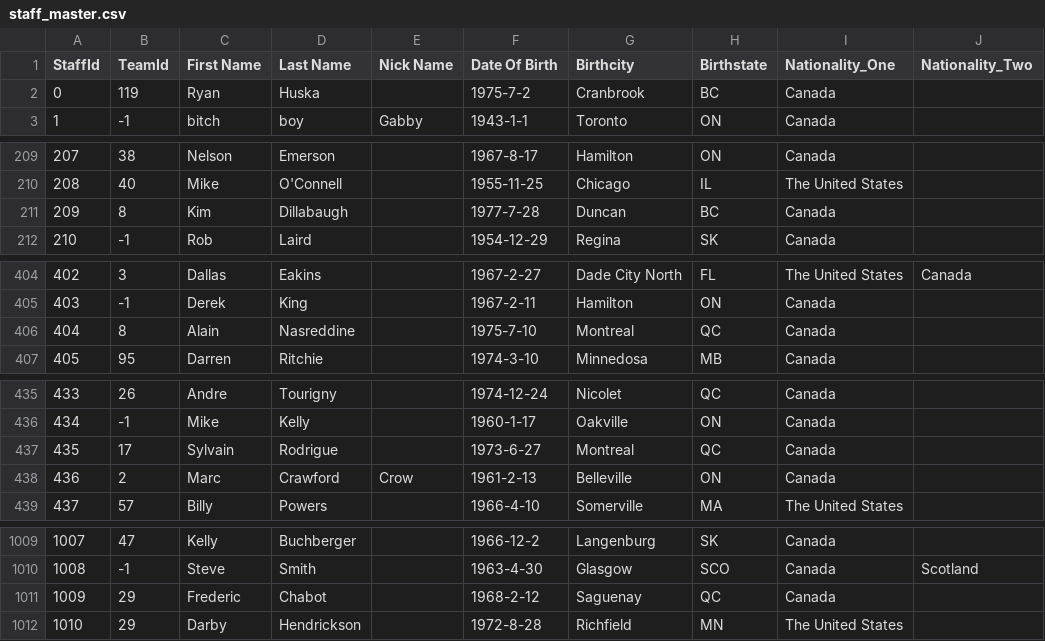
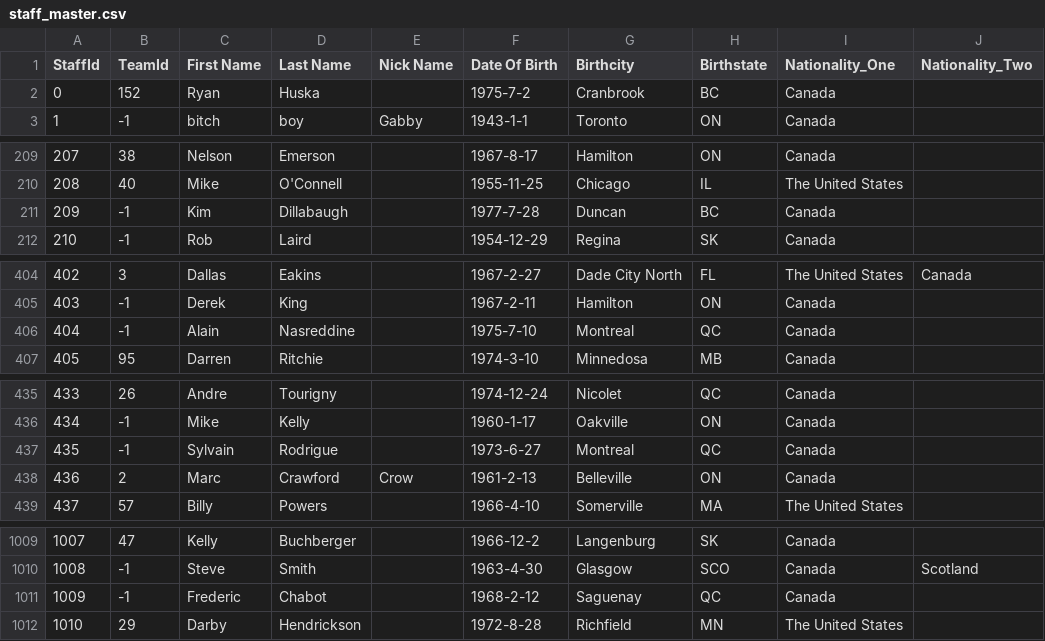
Before and after one commit to Empol1587/MHLCSVS, a CSV file: csv/staff_master.csv, drawn as a sheet; only a part is shown, gaps mark what is left out; the diff covers the shown part only; the diff names each change by its address in the sheet, - before the commit and + after, or states it on an @@ line.

```diff
--- a/csv/staff_master.csv
+++ b/csv/staff_master.csv
-B2 (TeamId): 119
+B2 (TeamId): 152
-B211 (TeamId): 8
+B211 (TeamId): -1
-B406 (TeamId): 8
+B406 (TeamId): -1
-B437 (TeamId): 17
+B437 (TeamId): -1
-B1011 (TeamId): 29
+B1011 (TeamId): -1
```
Also changed, not shown: 27 edited cells elsewhere in this file, csv/player_master.csv, csv/staff_ratings.csv, 4 other files.
